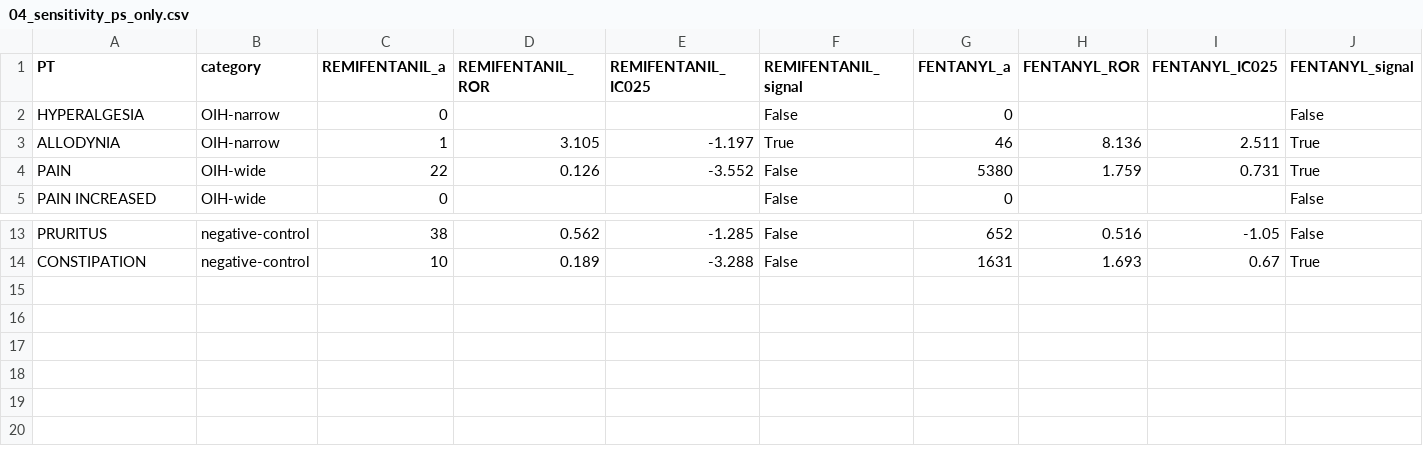
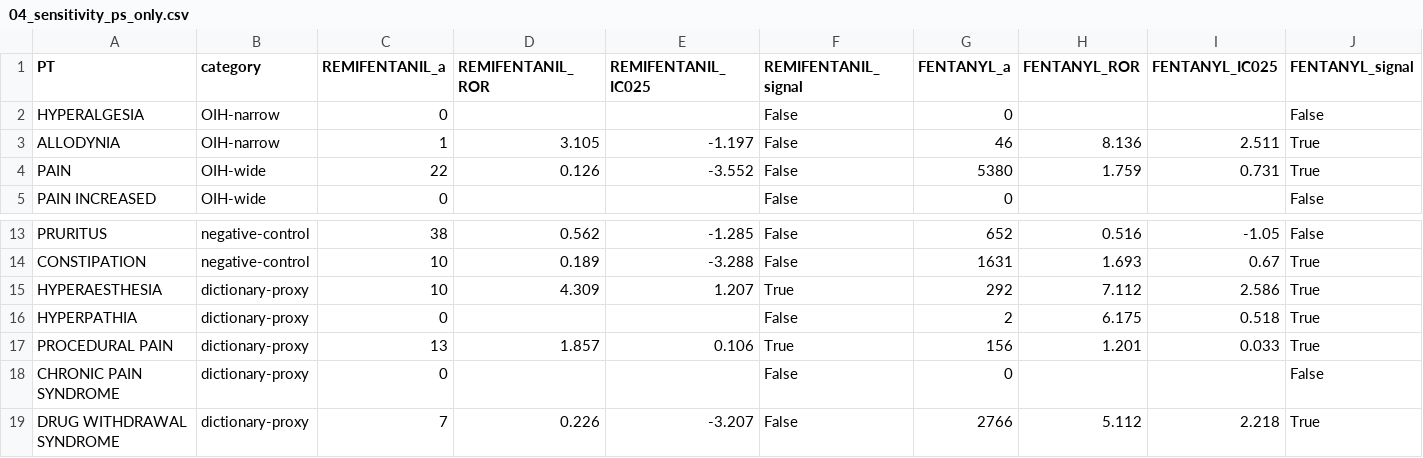
Before and after one commit to yyx-4113/remifentanil-hyperalgesia-signal-faers-canada, a CSV file: 04_sensitivity_ps_only.csv, drawn as a sheet; only a part is shown, gaps mark what is left out; rows hold the shown columns only; the diff names each change by its address in the sheet, - before the commit and + after, or states it on an @@ line.

Commit message:
Revision after round-2 re-review: 4 factual errors fixed, new primary outcome taken through sensitivity analysis
Round 2 (6 reviewers) found four factual errors that survived 385 automated
checks, and one substantive gap: HYPERAESTHESIA, the new primary outcome,
had never entered sensitivity analysis because 04_sensitivity.py still had
13 terms hard-coded.

P0:
- 521 Canadian reaction rows -> 523, re-counted directly from the 4 474 923
  rows of reactions.txt and cross-checked against eight other terms.
- "every year 2015-2024 / ten calendar years" -> "eight estimable years".
- CHRONIC PAIN adjacent-token search returned 1 hit, not 0; the exception
  is now stated.
- Sensitivity analysis extended to all 18 terms with the core script's
  signal criteria. The signal survives restriction to serious reports
  (OR 4.309) but is estimable in only 2 of 10 years; 8 of 10 reports fall
  in 2024, where both head-to-head ratios exceed 1. Reported as Table 4C.

P1: asterisk corrected by scripted cell-by-cell comparison; one signal
criterion across both scripts; Figure 1 legend rewritten; sufentanil added
as a third series and given a full matrix (Table S5); the proxies' post hoc
status disclosed; Bonferroni bound (1.61) added; the JADER statement
corrected; the reversed cross-drug ordering discussed.

P2: DRUG TOLERANCE reported; comparator numerators added to Table S5 so
every odds ratio can be recomputed; "too rare in either database" ->
"in the remifentanil cohort"; Woolf covariance quantified (<0.001%);
reference 30 replaced with Vogel 2020; S10 synced to S1-S5.

Gate: 385 -> 406 assertions. Fixed-value assertions were the reason the
errors survived: the gate required the text to contain "521" while also
asserting the correct value was 523. Values are now read from source and
known-wrong values are forbidden. Six new families (G-2..G-7) cover
asterisks, estimable years, Table 4A row set, legend number words, the
CHRONIC PAIN exception and Table S5 cell by cell.

Gates: consistency 406/0; word count 3 998 + 297; docx fidelity 59/0.

```diff
--- a/04_sensitivity_ps_only.csv
+++ b/04_sensitivity_ps_only.csv
-F3 (REMIFENTANIL_signal): True
+F3 (REMIFENTANIL_signal): False
+row 15: HYPERAESTHESIA | dictionary-proxy | 10 | 4.309 | 1.207 | True | 292 | 7.112 | 2.586 | True
+row 16: HYPERPATHIA | dictionary-proxy | 0 |  |  | False | 2 | 6.175 | 0.518 | True
+row 17: PROCEDURAL PAIN | dictionary-proxy | 13 | 1.857 | 0.106 | True | 156 | 1.201 | 0.033 | True
+row 18: CHRONIC PAIN SYNDROME | dictionary-proxy | 0 |  |  | False | 0 |  |  | False
+row 19: DRUG WITHDRAWAL SYNDROME | dictionary-proxy | 7 | 0.226 | -3.207 | False | 2766 | 5.112 | 2.218 | True
```
Also changed, not shown: 04_sensitivity_year_pain.csv, 22 other files.
